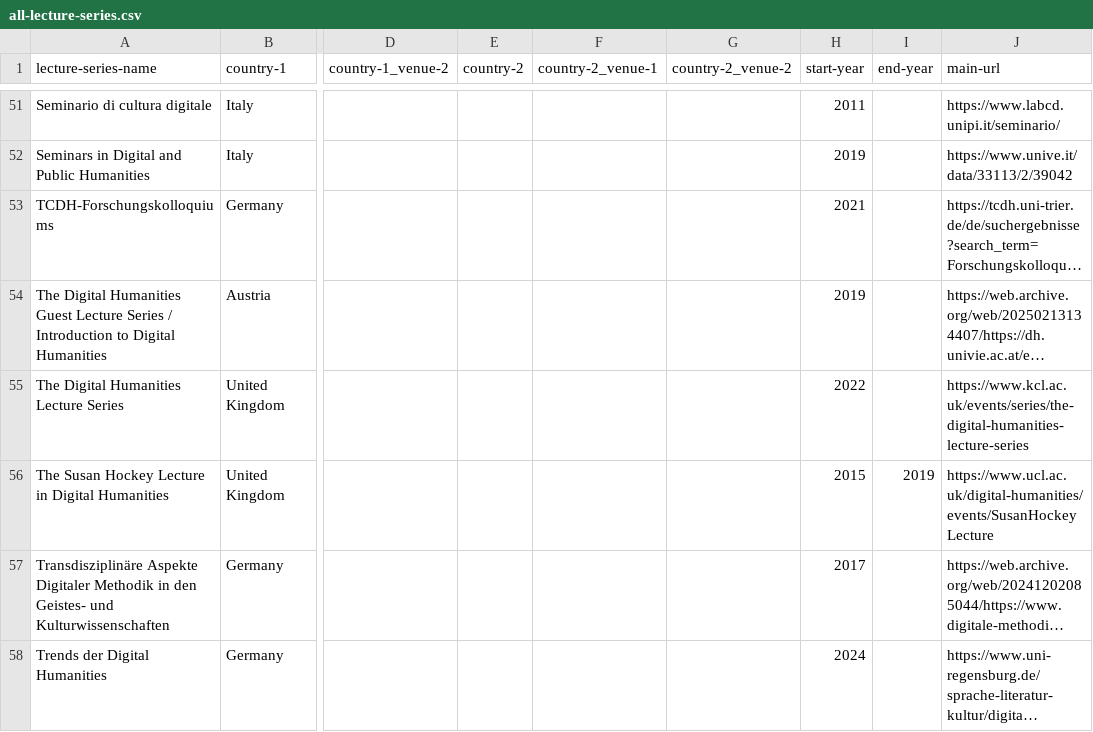
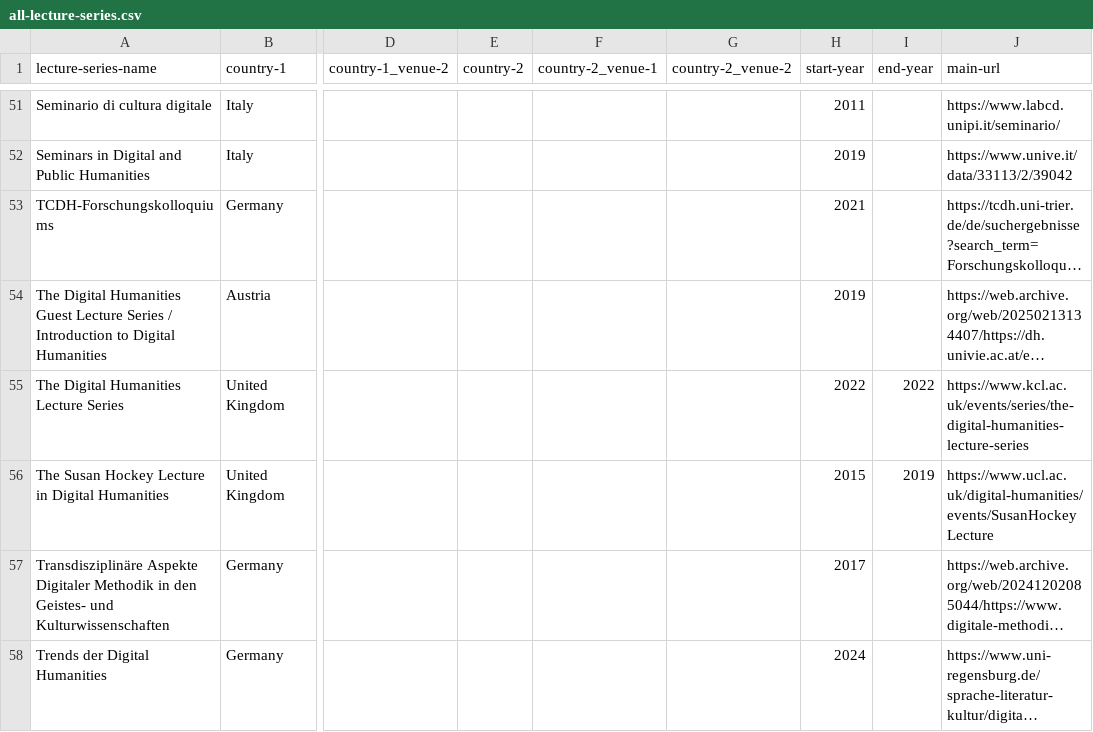
Before and after one commit to erre1998/lectures-that-link, a CSV file: all-lecture-series.csv, drawn as a sheet; only a part is shown, gaps mark what is left out; long unchanged cells end in …; the diff names each change by its address in the sheet, - before the commit and + after, or states it on an @@ line.

Commit message:
Update all-lecture-series.csv

```diff
--- a/all-lecture-series.csv
+++ b/all-lecture-series.csv
-I55 (end-year): (empty)
+I55 (end-year): 2022
```
